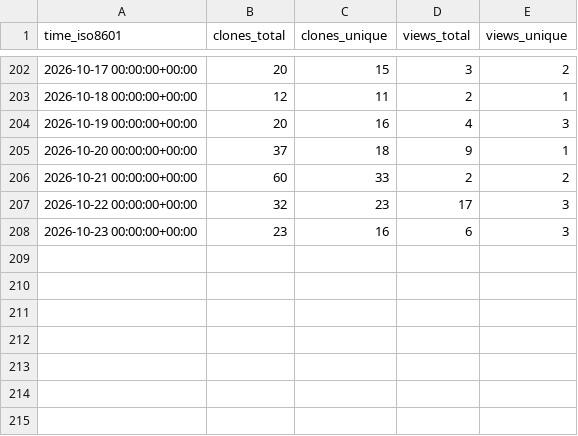
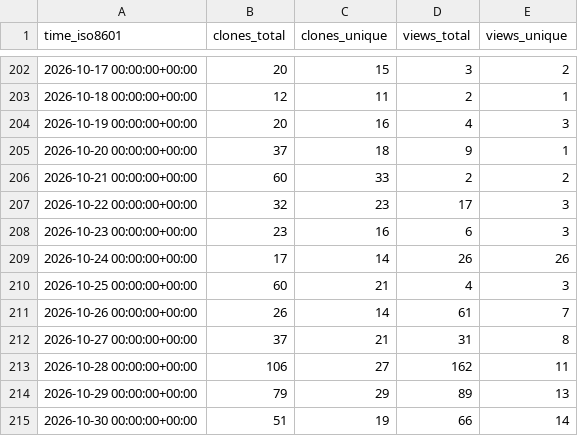
Before and after one commit to eth-cscs/cscs-reframe-tests, a CSV file: eth-cscs/cscs-reframe-tests/ghrs-data/views_clones_aggregate.csv, drawn as a sheet; only a part is shown, gaps mark what is left out; the diff names each change by its address in the sheet, - before the commit and + after, or states it on an @@ line.

```diff
--- a/eth-cscs/cscs-reframe-tests/ghrs-data/views_clones_aggregate.csv
+++ b/eth-cscs/cscs-reframe-tests/ghrs-data/views_clones_aggregate.csv
+row 209: 2026-10-24 00:00:00+00:00 | 17 | 14 | 26 | 26
+row 210: 2026-10-25 00:00:00+00:00 | 60 | 21 | 4 | 3
+row 211: 2026-10-26 00:00:00+00:00 | 26 | 14 | 61 | 7
+row 212: 2026-10-27 00:00:00+00:00 | 37 | 21 | 31 | 8
+row 213: 2026-10-28 00:00:00+00:00 | 106 | 27 | 162 | 11
+row 214: 2026-10-29 00:00:00+00:00 | 79 | 29 | 89 | 13
+row 215: 2026-10-30 00:00:00+00:00 | 51 | 19 | 66 | 14
```
Also changed, not shown: 1 other file.
